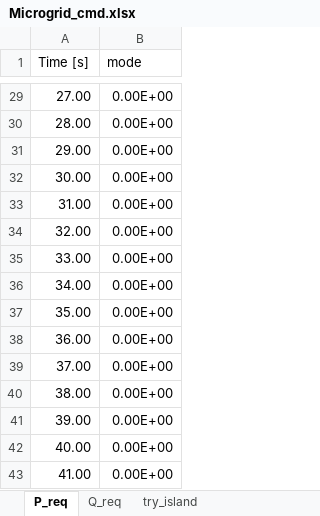
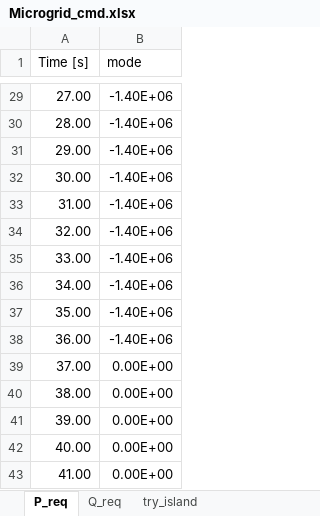
Before and after one commit to badeshiben/Autonomous-Microgrid-Forecasting-OLD, an Excel workbook: CART dependencies/Microgrid_cmd.xlsx, sheet P_req, drawn as a sheet; only a part is shown, gaps mark what is left out; values as stored, in another font and other column widths than the file's, no borders; the diff covers the shown part only; the diff names each change by its address in the sheet, - before the commit and + after, or states it on an @@ line.

Commit message:
updated MGCC so that BESS is in grid following mode when grid connected and seeks target SOC. First draft of MGCC done

```diff
--- a/CART dependencies/Microgrid_cmd.xlsx (sheet P_req)
+++ b/CART dependencies/Microgrid_cmd.xlsx (sheet P_req)
-B29:B38 (mode): 0.00E+00
+B29:B38 (mode): -1.40E+06
```
Also changed, not shown: 27 edited cells elsewhere in this sheet, sheet try_island, 1 other file.
